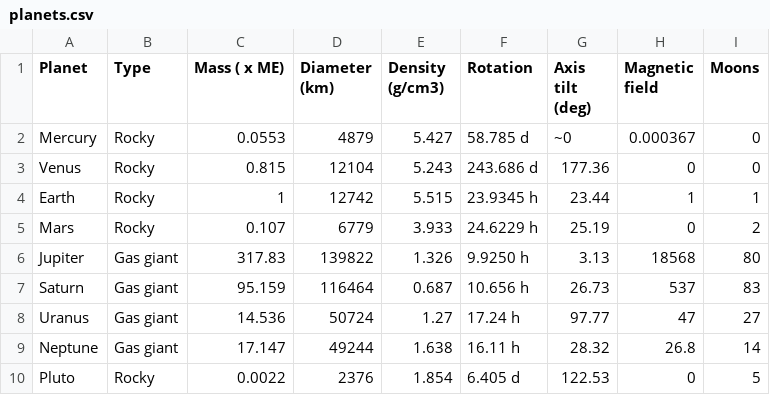
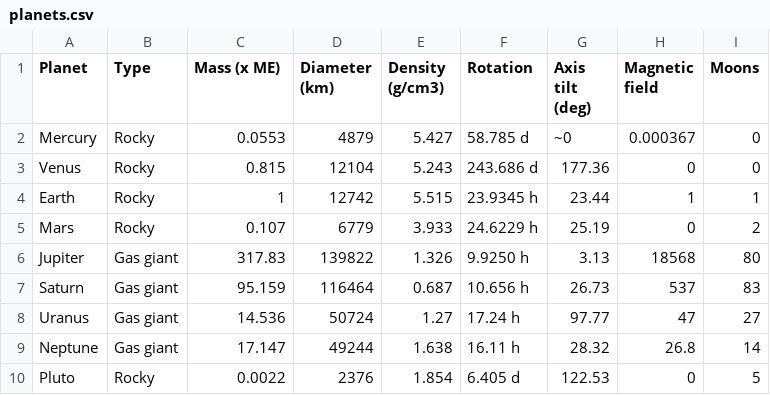
Before and after one commit to ne1s0n/dataviz_python, a CSV file: resources/planets.csv, drawn as a sheet.

Commit message:
formatted header

```diff
--- a/resources/planets.csv
+++ b/resources/planets.csv
@@ -1,2 +1,2 @@
-Planet,Type,Mass ( x ME),Diameter (km),Density (g/cm3),Rotation,Axis tilt (deg),Magnetic field,Moons
+Planet,Type,Mass (x ME),Diameter (km),Density (g/cm3),Rotation,Axis tilt (deg),Magnetic field,Moons
 Mercury,Rocky,0.0553,4879,5.427,58.785 d,~0,0.000367,0
```
